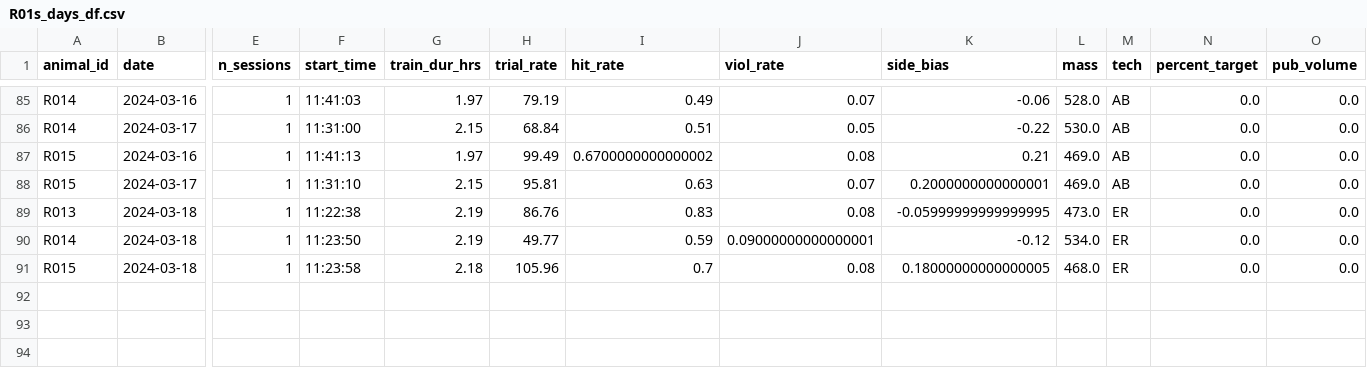
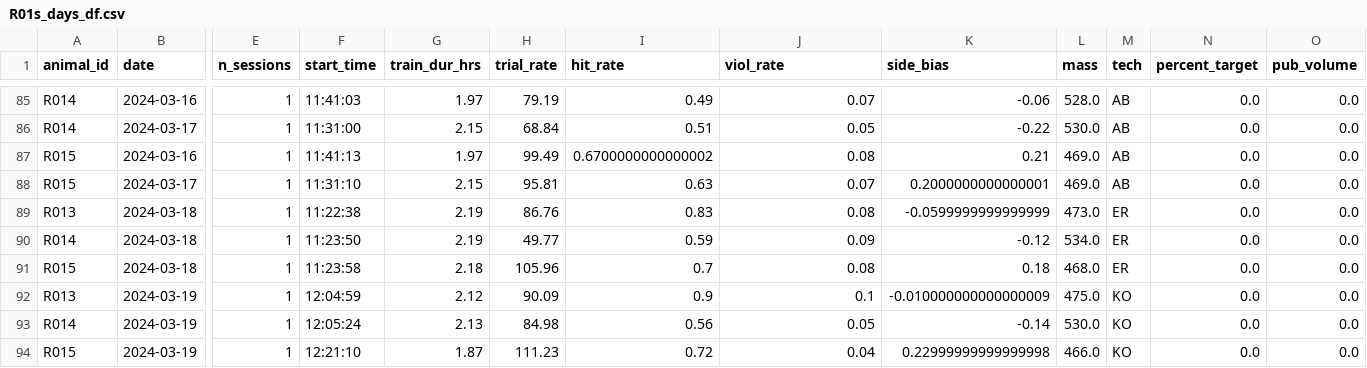
Before and after one commit to Brody-Lab/jbreda_animal_training, a CSV file: data/days_dfs/R01s_days_df.csv, drawn as a sheet; only a part is shown, gaps mark what is left out; rows hold the shown columns only; the diff names each change by its address in the sheet, - before the commit and + after, or states it on an @@ line.

```diff
--- a/data/days_dfs/R01s_days_df.csv
+++ b/data/days_dfs/R01s_days_df.csv
-K89 (side_bias): -0.05999999999999995
+K89 (side_bias): -0.0599999999999999
-J90 (viol_rate): 0.09000000000000001
+J90 (viol_rate): 0.09
-K91 (side_bias): 0.18000000000000005
+K91 (side_bias): 0.18
+row 92: R013 | 2024-03-19 | 1 | 12:04:59 | 2.12 | 90.09 | 0.9 | 0.1 | -0.010000000000000009 | 475.0 | KO | 0.0 | 0.0
+row 93: R014 | 2024-03-19 | 1 | 12:05:24 | 2.13 | 84.98 | 0.56 | 0.05 | -0.14 | 530.0 | KO | 0.0 | 0.0
+row 94: R015 | 2024-03-19 | 1 | 12:21:10 | 1.87 | 111.23 | 0.72 | 0.04 | 0.22999999999999998 | 466.0 | KO | 0.0 | 0.0
```
Also changed, not shown: data/days_dfs/R012-_days_df.csv, 8 other files.
